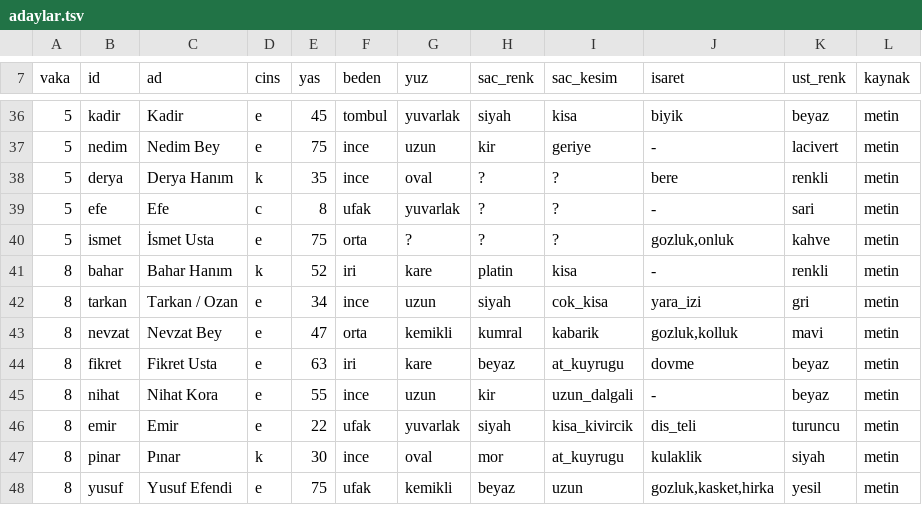
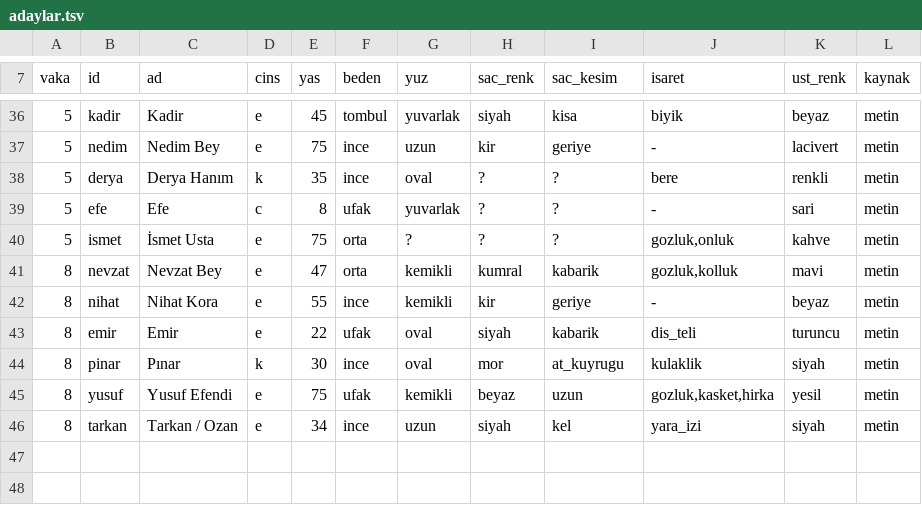
Before and after one commit to barbarosgursu-sudo/paravan, a TSV file: sablon/kurallar/benzerlik/adaylar.tsv, drawn as a sheet; only a part is shown, gaps mark what is left out.

```diff
--- a/sablon/kurallar/benzerlik/adaylar.tsv
+++ b/sablon/kurallar/benzerlik/adaylar.tsv
@@ -40,9 +40,7 @@ vaka	id	ad	cins	yas	beden	yuz	sac_renk	sac_kesim	isaret	ust_renk	kaynak
 5	ismet	İsmet Usta	e	75	orta	?	?	?	gozluk,onluk	kahve	metin
-8	bahar	Bahar Hanım	k	52	iri	kare	platin	kisa	-	renkli	metin
-8	tarkan	Tarkan / Ozan	e	34	ince	uzun	siyah	cok_kisa	yara_izi	gri	metin
 8	nevzat	Nevzat Bey	e	47	orta	kemikli	kumral	kabarik	gozluk,kolluk	mavi	metin
-8	fikret	Fikret Usta	e	63	iri	kare	beyaz	at_kuyrugu	dovme	beyaz	metin
-8	nihat	Nihat Kora	e	55	ince	uzun	kir	uzun_dalgali	-	beyaz	metin
-8	emir	Emir	e	22	ufak	yuvarlak	siyah	kisa_kivircik	dis_teli	turuncu	metin
+8	nihat	Nihat Kora	e	55	ince	kemikli	kir	geriye	-	beyaz	metin
+8	emir	Emir	e	22	ufak	oval	siyah	kabarik	dis_teli	turuncu	metin
 8	pinar	Pınar	k	30	ince	oval	mor	at_kuyrugu	kulaklik	siyah	metin
 8	yusuf	Yusuf Efendi	e	75	ufak	kemikli	beyaz	uzun	gozluk,kasket,hirka	yesil	metin
+8	tarkan	Tarkan / Ozan	e	34	ince	uzun	siyah	kel	yara_izi	siyah	metin
```
Also changed, not shown: sablon/kurallar/benzerlik/havuz.tsv, uretim/v8/kayit/denetim.tsv, 21 other files.
